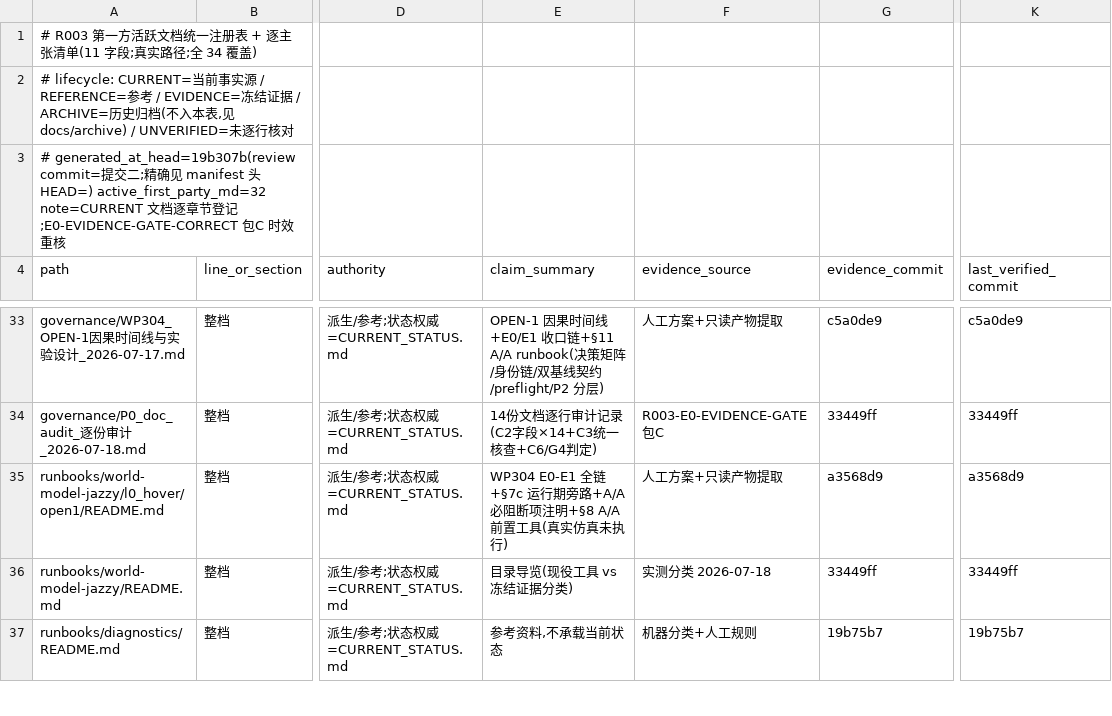
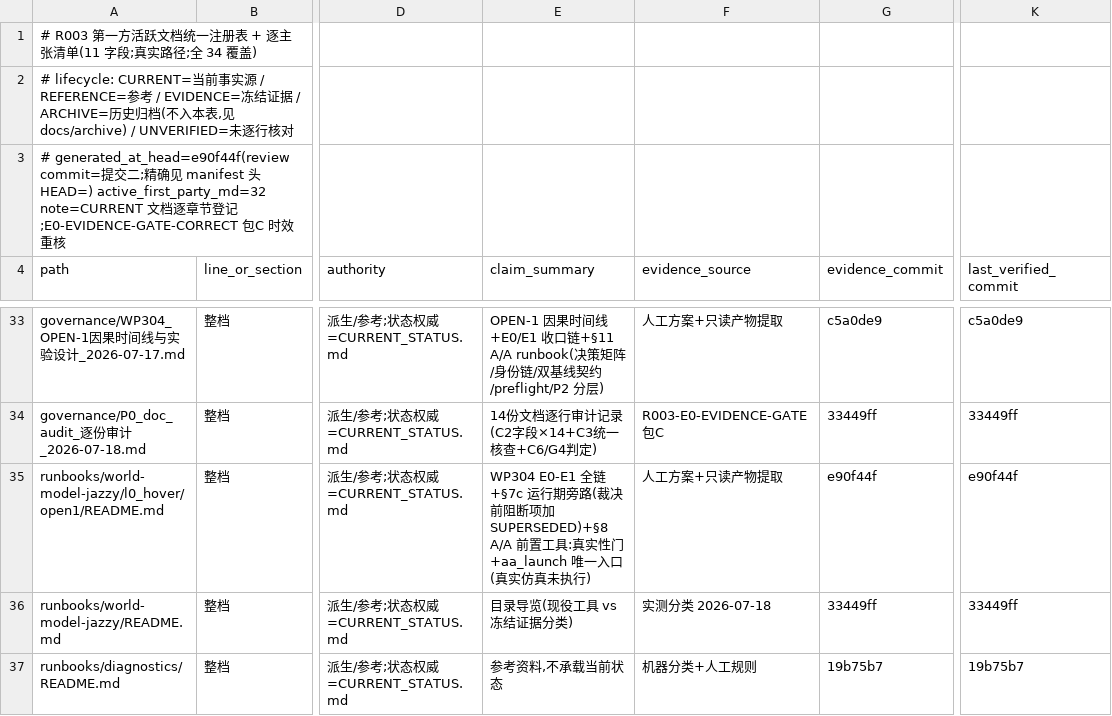
Before and after one commit to ai4sci-z/GBPlanner-WorldModel-Integration, a TSV file: governance/claim_manifest.tsv, drawn as a sheet; only a part is shown, gaps mark what is left out; the diff covers the shown part only; the diff names each change by its address in the sheet, - before the commit and + after, or states it on an @@ line.

```diff
--- a/governance/claim_manifest.tsv
+++ b/governance/claim_manifest.tsv
-A3 (path): # generated_at_head=19b307b(review commit=提…
+A3 (path): # generated_at_head=e90f44f(review commit=提…
-E35 (claim_summary): …行期旁路+A/A 必阻断项注明+§8 A/A 前置工具(真实仿…
+E35 (claim_summary): …行期旁路(裁决前阻断项加 SUPERSEDED)+§8 A/A 前置工具:真实性门+aa_launch 唯一入口(真实仿…
-G35 (evidence_commit): a3568d9
+G35 (evidence_commit): e90f44f
-K35 (last_verified_commit): a3568d9
+K35 (last_verified_commit): e90f44f
```
Also changed, not shown: 26 edited cells elsewhere in this file.
